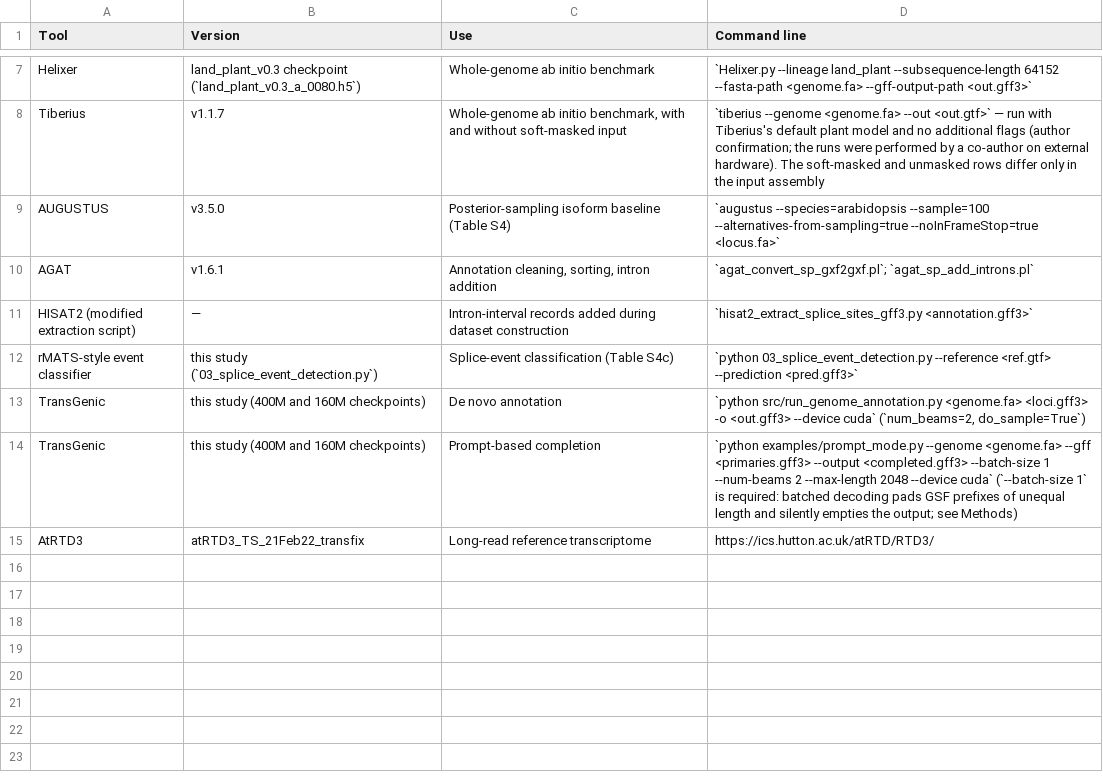
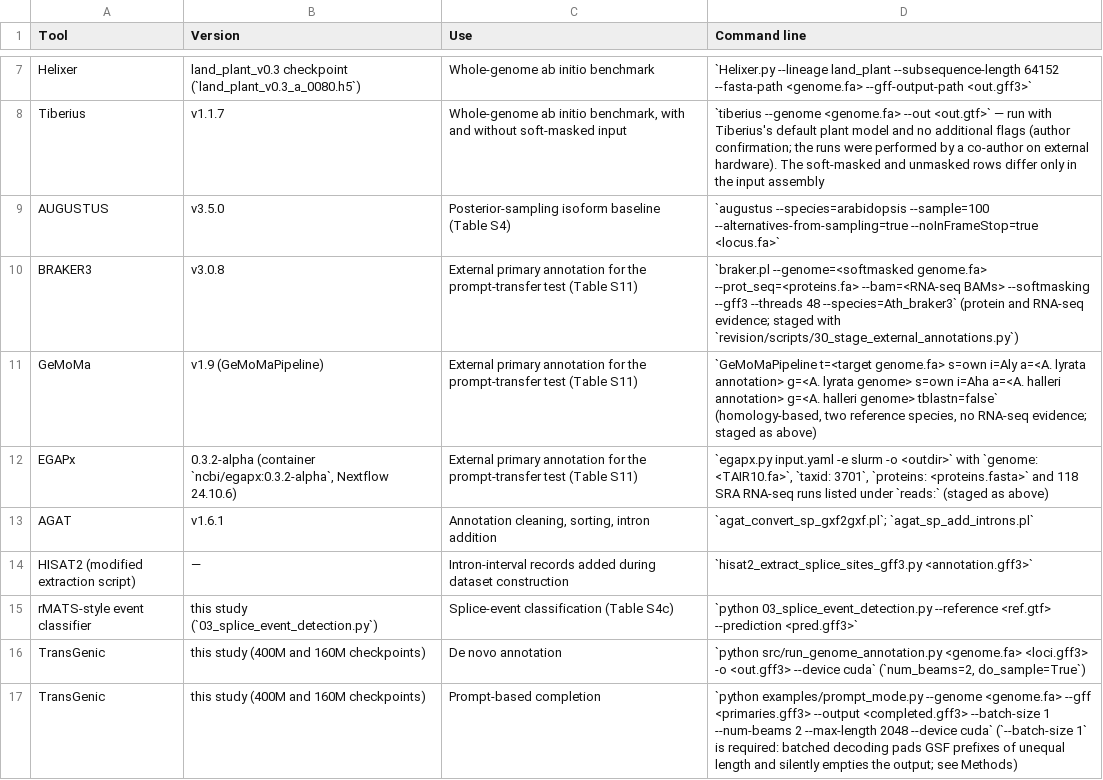
Before and after one commit to wyim-pgl/transgenic, a CSV file: revision/supplemental_tables/TableS10_software_versions.csv, drawn as a sheet; only a part is shown, gaps mark what is left out; the shorter side is filled out with more unchanged rows.

Commit message:
fix: Table S10 lists the three external annotators behind Table S11; add the supplementary XLSX and species-italic build helpers

```diff
--- a/revision/supplemental_tables/TableS10_software_versions.csv
+++ b/revision/supplemental_tables/TableS10_software_versions.csv
@@ -9,2 +9,5 @@ Tiberius,v1.1.7,"Whole-genome ab initio benchmark, with and without soft-masked
 AUGUSTUS,v3.5.0,Posterior-sampling isoform baseline (Table S4),`augustus --species=arabidopsis --sample=100 --alternatives-from-sampling=true --noInFrameStop=true <locus.fa>`
+BRAKER3,v3.0.8,External primary annotation for the prompt-transfer test (Table S11),`braker.pl --genome=<softmasked genome.fa> --prot_seq=<proteins.fa> --bam=<RNA-seq BAMs> --softmasking --gff3 --threads 48 --species=Ath_braker3` (protein and RNA-seq evidence; staged with `revision/scripts/30_stage_external_annotations.py`)
+GeMoMa,v1.9 (GeMoMaPipeline),External primary annotation for the prompt-transfer test (Table S11),"`GeMoMaPipeline t=<target genome.fa> s=own i=Aly a=<A. lyrata annotation> g=<A. lyrata genome> s=own i=Aha a=<A. halleri annotation> g=<A. halleri genome> tblastn=false` (homology-based, two reference species, no RNA-seq evidence; staged as above)"
+EGAPx,"0.3.2-alpha (container `ncbi/egapx:0.3.2-alpha`, Nextflow 24.10.6)",External primary annotation for the prompt-transfer test (Table S11),"`egapx.py input.yaml -e slurm -o <outdir>` with `genome: <TAIR10.fa>`, `taxid: 3701`, `proteins: <proteins.fasta>` and 118 SRA RNA-seq runs listed under `reads:` (staged as above)"
 AGAT,v1.6.1,"Annotation cleaning, sorting, intron addition",`agat_convert_sp_gxf2gxf.pl`; `agat_sp_add_introns.pl`
```
Also changed, not shown: 3 other files.
